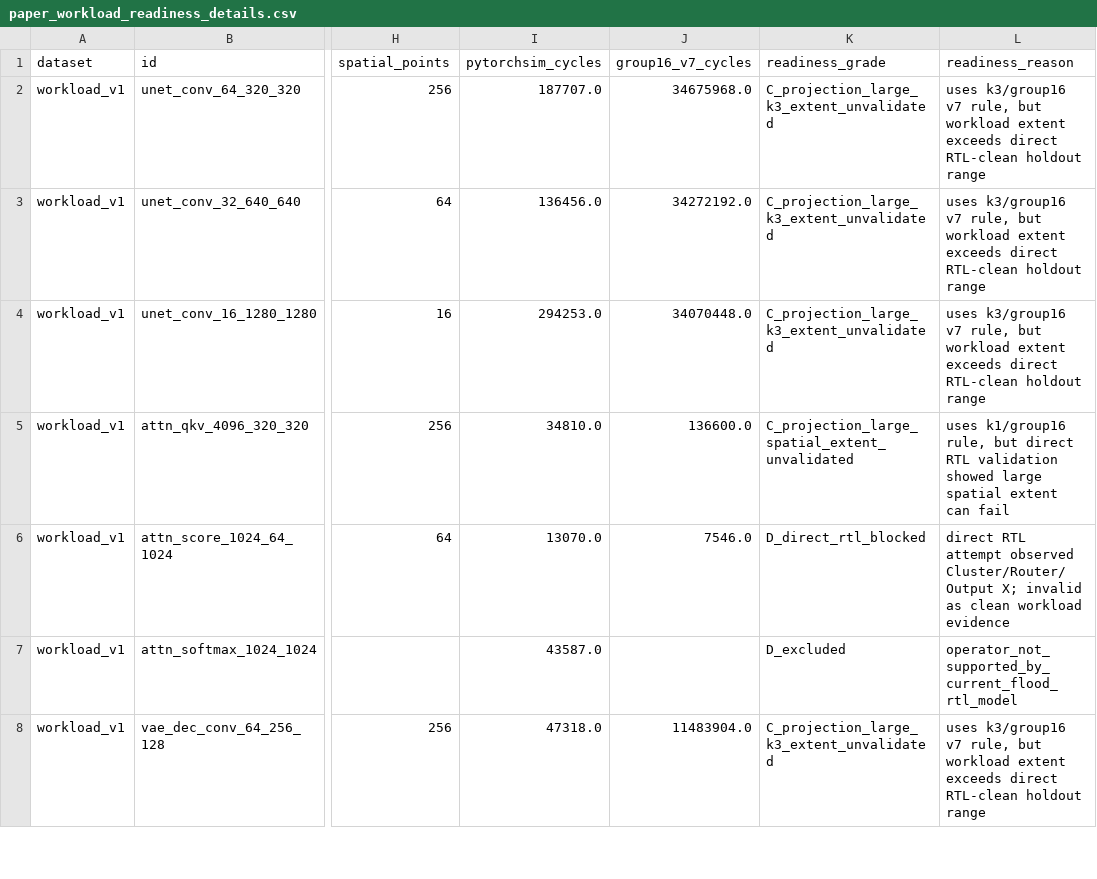
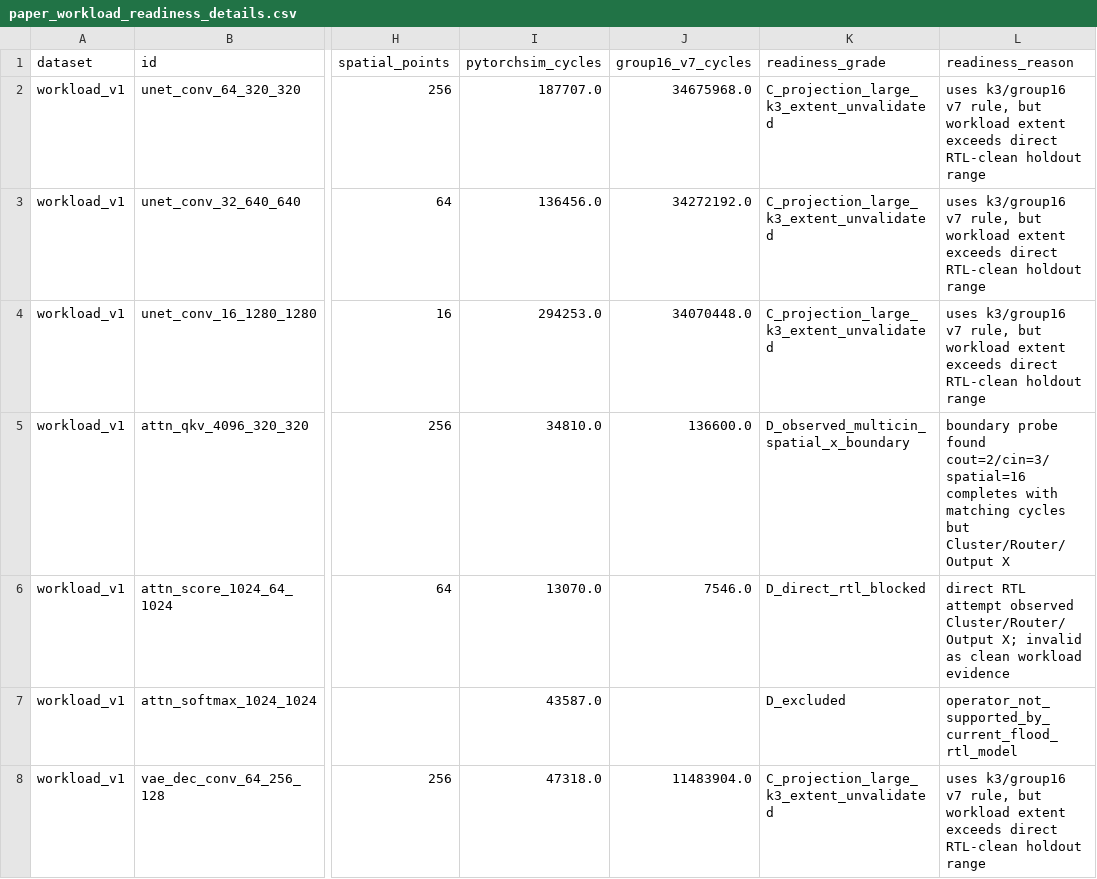
Before and after one commit to Hughger/FLOOD, a CSV file: results/flood_pytorchsim_backend_v1/paper_data_readiness_v1/paper_workload_readiness_details.csv, drawn as a sheet; only a part is shown, gaps mark what is left out; the diff covers the shown part only; the diff names each change by its address in the sheet, - before the commit and + after, or states it on an @@ line.

```diff
--- a/results/flood_pytorchsim_backend_v1/paper_data_readiness_v1/paper_workload_readiness_details.csv
+++ b/results/flood_pytorchsim_backend_v1/paper_data_readiness_v1/paper_workload_readiness_details.csv
-K5 (readiness_grade): C_projection_large_spatial_extent_unvalidated
+K5 (readiness_grade): D_observed_multicin_spatial_x_boundary
-L5 (readiness_reason): uses k1/group16 rule, but direct RTL validation showed large spatial extent can fail
+L5 (readiness_reason): boundary probe found cout=2/cin=3/spatial=16 completes with matching cycles but Cluster/Router/Output X
```
Also changed, not shown: 8 edited cells elsewhere in this file, results/flood_pytorchsim_backend_v1/group16_v7_workload_v1/group16_v7_workload_details.csv, results/flood_pytorchsim_backend_v1/group16_v7_workload_v1/group16_v7_workload_scope_summary.csv, 9 other files.
